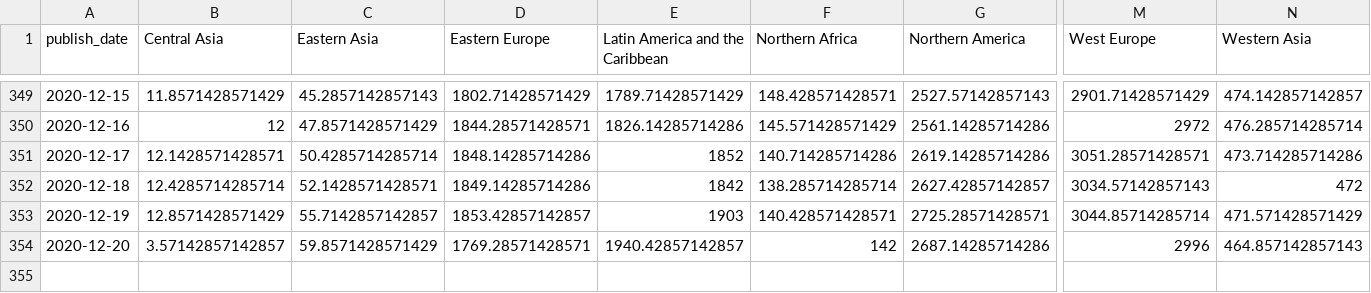
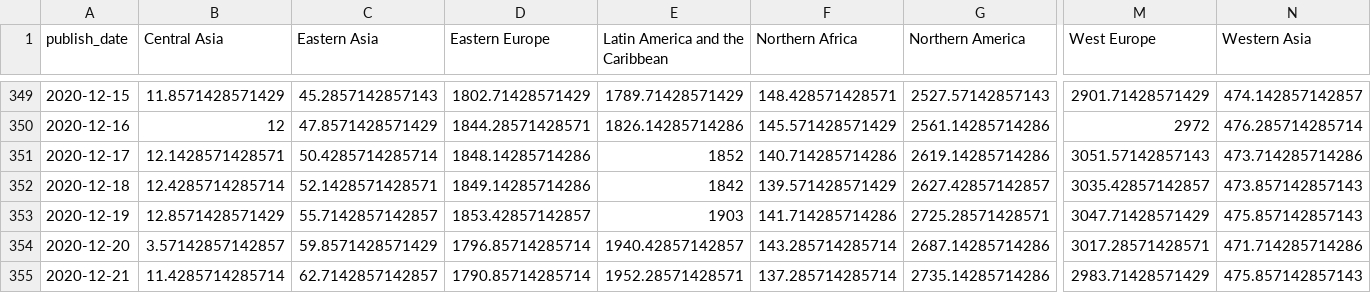
Before and after one commit to mitsuoxv/covid, a CSV file: data/new_deaths_7ma_by_region.csv, drawn as a sheet; only a part is shown, gaps mark what is left out; rows hold the shown columns only; the diff names each change by its address in the sheet, - before the commit and + after, or states it on an @@ line.

```diff
--- a/data/new_deaths_7ma_by_region.csv
+++ b/data/new_deaths_7ma_by_region.csv
-M351 (West Europe): 3051.28571428571
+M351 (West Europe): 3051.57142857143
-F352 (Northern Africa): 138.285714285714
+F352 (Northern Africa): 139.571428571429
-M352 (West Europe): 3034.57142857143
+M352 (West Europe): 3035.42857142857
-N352 (Western Asia): 472
+N352 (Western Asia): 473.857142857143
-F353 (Northern Africa): 140.428571428571
+F353 (Northern Africa): 141.714285714286
-M353 (West Europe): 3044.85714285714
+M353 (West Europe): 3047.71428571429
-N353 (Western Asia): 471.571428571429
+N353 (Western Asia): 475.857142857143
-D354 (Eastern Europe): 1769.28571428571
+D354 (Eastern Europe): 1796.85714285714
-F354 (Northern Africa): 142
+F354 (Northern Africa): 143.285714285714
-M354 (West Europe): 2996
+M354 (West Europe): 3017.28571428571
-N354 (Western Asia): 464.857142857143
+N354 (Western Asia): 471.714285714286
+row 355: 2020-12-21 | 11.4285714285714 | 62.7142857142857 | 1790.85714285714 | 1952.28571428571 | 137.285714285714 | 2735.14285714286 | 2983.71428571429 | 475.857142857143
```
Also changed, not shown: data/new_conf_7ma_by_region.csv, data/new_conf_7ma_europe.csv, 4 other files.
